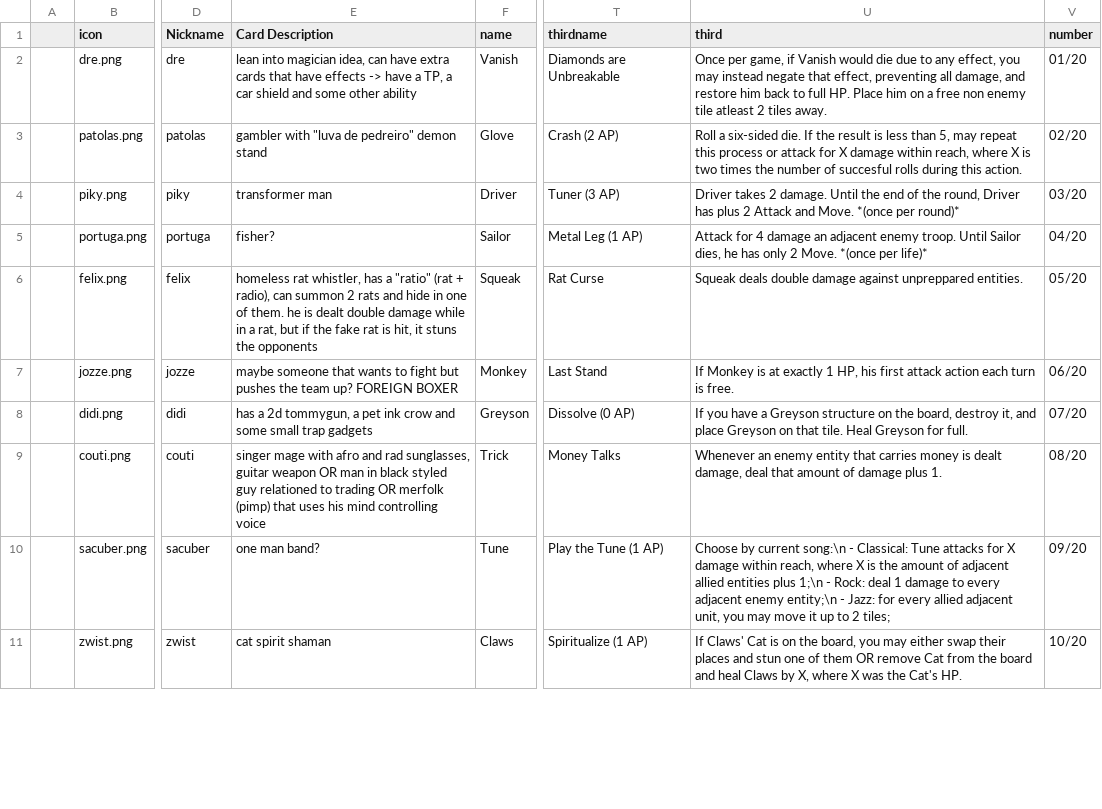
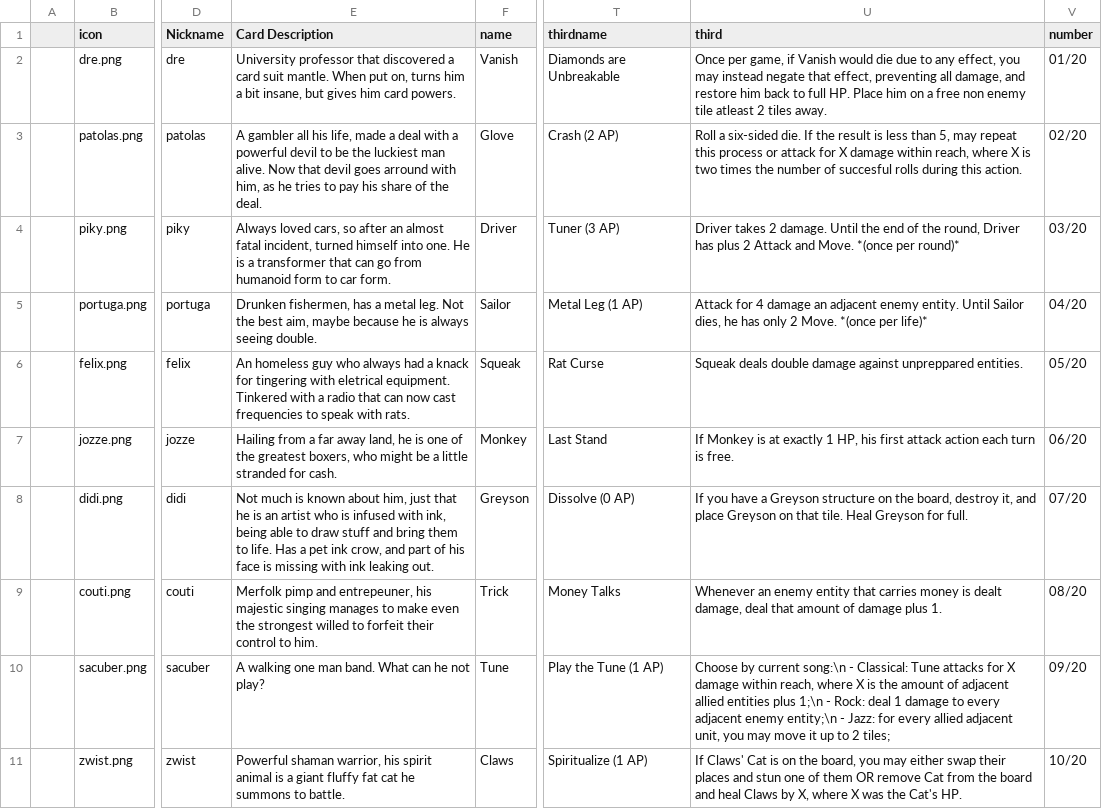
Before and after one commit to DredoMiliCete/hexgame, a CSV file: data/roster.csv, drawn as a sheet; only a part is shown, gaps mark what is left out; the diff covers the shown part only; the diff names each change by its address in the sheet, - before the commit and + after, or states it on an @@ line.

```diff
--- a/data/roster.csv
+++ b/data/roster.csv
-E2 (Card Description): lean into magician idea, can have extra cards that have effects -> have a TP, a car shield and some other ability
+E2 (Card Description): University professor that discovered a card suit mantle. When put on, turns him a bit insane, but gives him card powers.
-E3 (Card Description): gambler with "luva de pedreiro" demon stand
+E3 (Card Description): A gambler all his life, made a deal with a powerful devil to be the luckiest man alive. Now that devil goes arround with him, as he tries to pay his share of the deal.
-E4 (Card Description): transformer man
+E4 (Card Description): Always loved cars, so after an almost fatal incident, turned himself into one. He is a transformer that can go from humanoid form to car form.
-E5 (Card Description): fisher?
+E5 (Card Description): Drunken fishermen, has a metal leg. Not the best aim, maybe because he is always seeing double.
-U5 (third): …adjacent enemy troop. Until Sailor…
+U5 (third): …adjacent enemy entity. Until Sailor…
-E6 (Card Description): homeless rat whistler, has a "ratio" (rat + radio), can summon 2 rats and hide in one of them. he is dealt double damage while in a rat, but if the fake rat is hit, it stuns the opponents
+E6 (Card Description): An homeless guy who always had a knack for tingering with eletrical equipment. Tinkered with a radio that can now cast frequencies to speak with rats.
-E7 (Card Description): maybe someone that wants to fight but pushes the team up? FOREIGN BOXER
+E7 (Card Description): Hailing from a far away land, he is one of the greatest boxers, who might be a little stranded for cash.
-E8 (Card Description): has a 2d tommygun, a pet ink crow and some small trap gadgets
+E8 (Card Description): Not much is known about him, just that he is an artist who is infused with ink, being able to draw stuff and bring them to life. Has a pet ink crow, and part of his face is missing with ink leaking out.
-E9 (Card Description): singer mage with afro and rad sunglasses, guitar weapon OR man in black styled guy relationed to trading OR merfolk (pimp) that uses his mind controlling voice
+E9 (Card Description): Merfolk pimp and entrepeuner, his majestic singing manages to make even the strongest willed to forfeit their control to him.
-E10 (Card Description): one man band?
+E10 (Card Description): A walking one man band. What can he not play?
-E11 (Card Description): cat spirit shaman
+E11 (Card Description): Powerful shaman warrior, his spirit animal is a giant fluffy fat cat he summons to battle.
```
Also changed, not shown: 1 added row and 7 edited cells elsewhere in this file, 2 other files.
